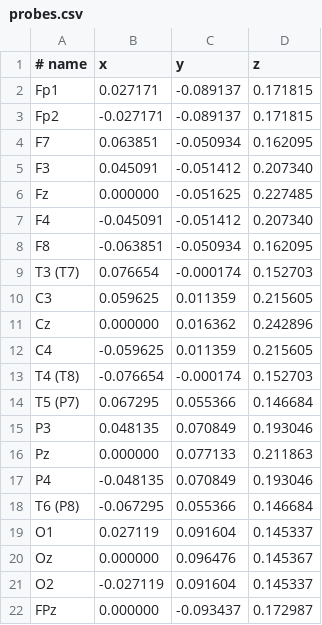
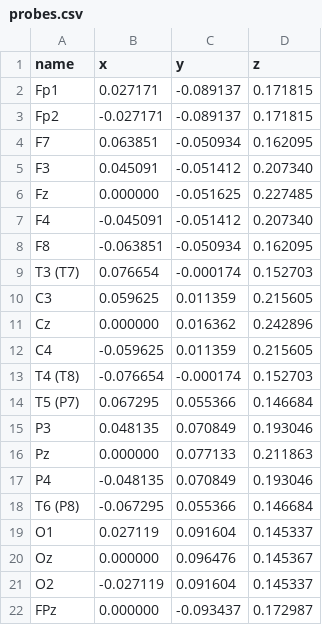
Before and after one commit to bytheseaside/phantom_simulation, a CSV file: run/probes.csv, drawn as a sheet.

Commit message:
Remove obsolete f_matrix files and update probes.csv to fix header formatting

```diff
--- a/run/probes.csv
+++ b/run/probes.csv
@@ -1,2 +1,2 @@
-# name,x,y,z
+name,x,y,z
 Fp1,0.027171,-0.089137,0.171815
```
Also changed, not shown: 5 other files.
